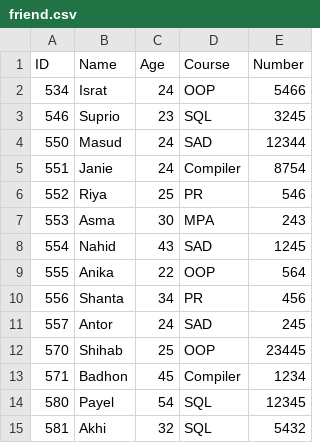
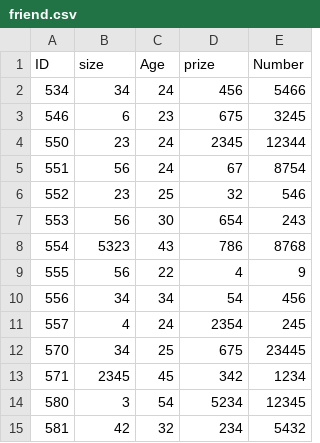
Before and after one commit to jahanOSTG/ML-Algorithm1_Linear-Regression, a CSV file: friend.csv, drawn as a sheet.

Commit message:
Add files via upload

```diff
--- a/friend.csv
+++ b/friend.csv
@@ -1,15 +1,15 @@
-ID,Name,Age,Course, Number
-534,Israt,24,OOP,5466
-546,Suprio,23,SQL,3245
-550,Masud,24,SAD,12344
-551,Janie,24,Compiler,8754
-552,Riya,25,PR,546
-553,Asma,30,MPA,243
-554,Nahid,43,SAD,1245
-555,Anika,22,OOP,564
-556,Shanta,34,PR,456
-557,Antor,24,SAD,245
-570,Shihab,25,OOP,23445
-571,Badhon,45,Compiler,1234
-580,Payel,54,SQL,12345
-581,Akhi,32,SQL,5432
+ID,size,Age,prize, Number
+534,34,24,456,5466
+546,6,23,675,3245
+550,23,24,2345,12344
+551,56,24,67,8754
+552,23,25,32,546
+553,56,30,654,243
+554,5323,43,786,8768
+555,56,22,4,9
+556,34,34,54,456
+557,4,24,2354,245
+570,34,25,675,23445
+571,2345,45,342,1234
+580,3,54,5234,12345
+581,42,32,234,5432
```
